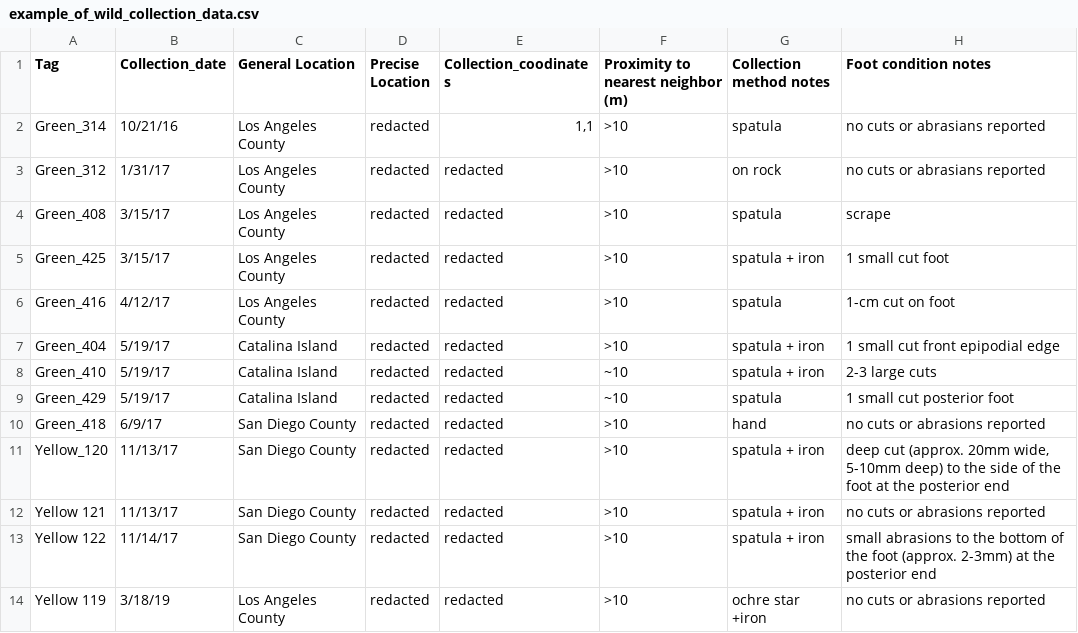
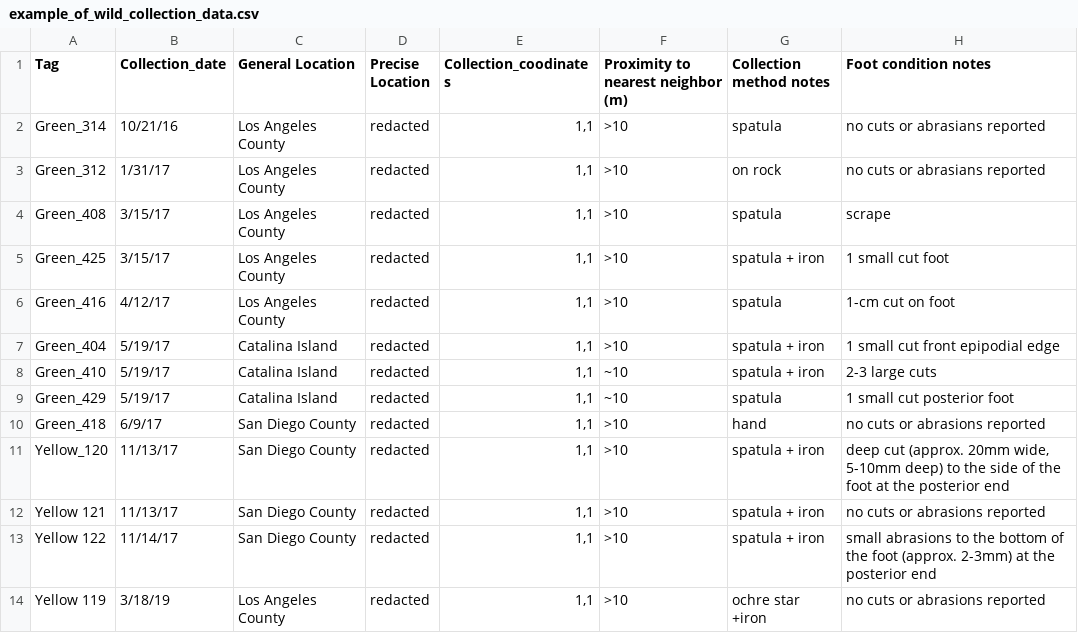
Before and after one commit to rubyforgood/abalone, a CSV file: db/sample_data_files/wild_collection/example_of_wild_collection_data.csv, drawn as a sheet; only a part is shown; the diff names each change by its address in the sheet, - before the commit and + after, or states it on an @@ line.

```diff
--- a/db/sample_data_files/wild_collection/example_of_wild_collection_data.csv
+++ b/db/sample_data_files/wild_collection/example_of_wild_collection_data.csv
-E3:E14 (Collection_coodinates): redacted
+E3:E14 (Collection_coodinates): 1,1
```
Also changed, not shown: 1 other file.
